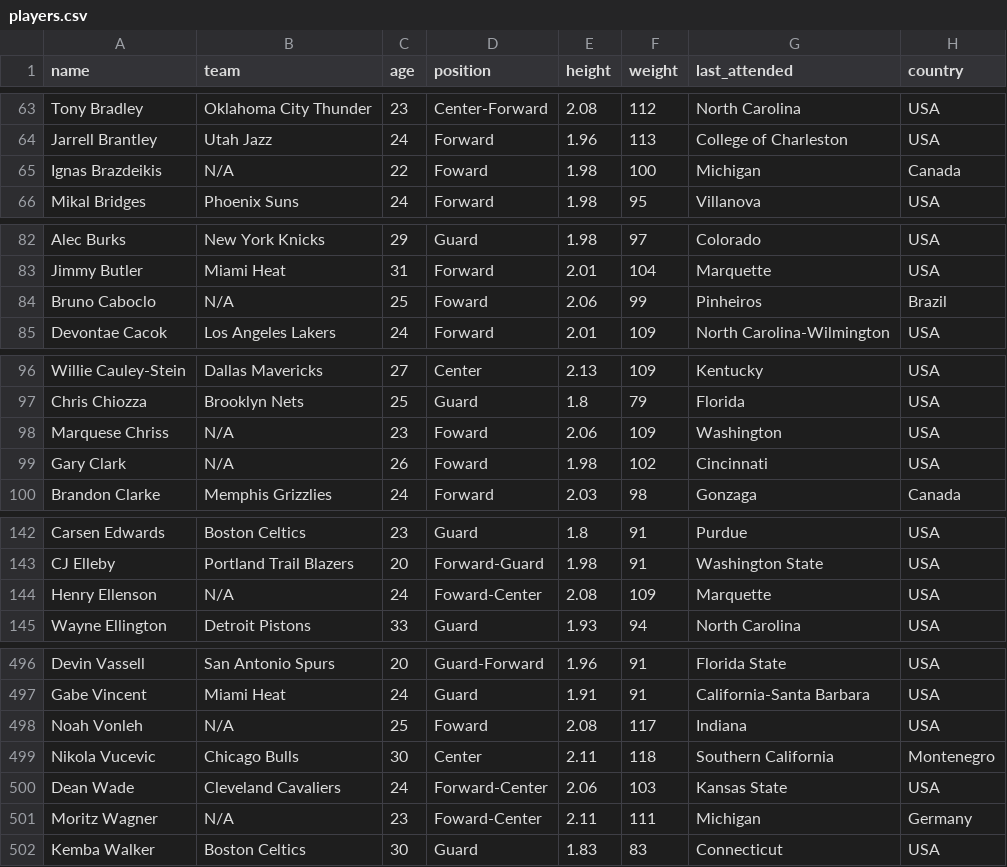
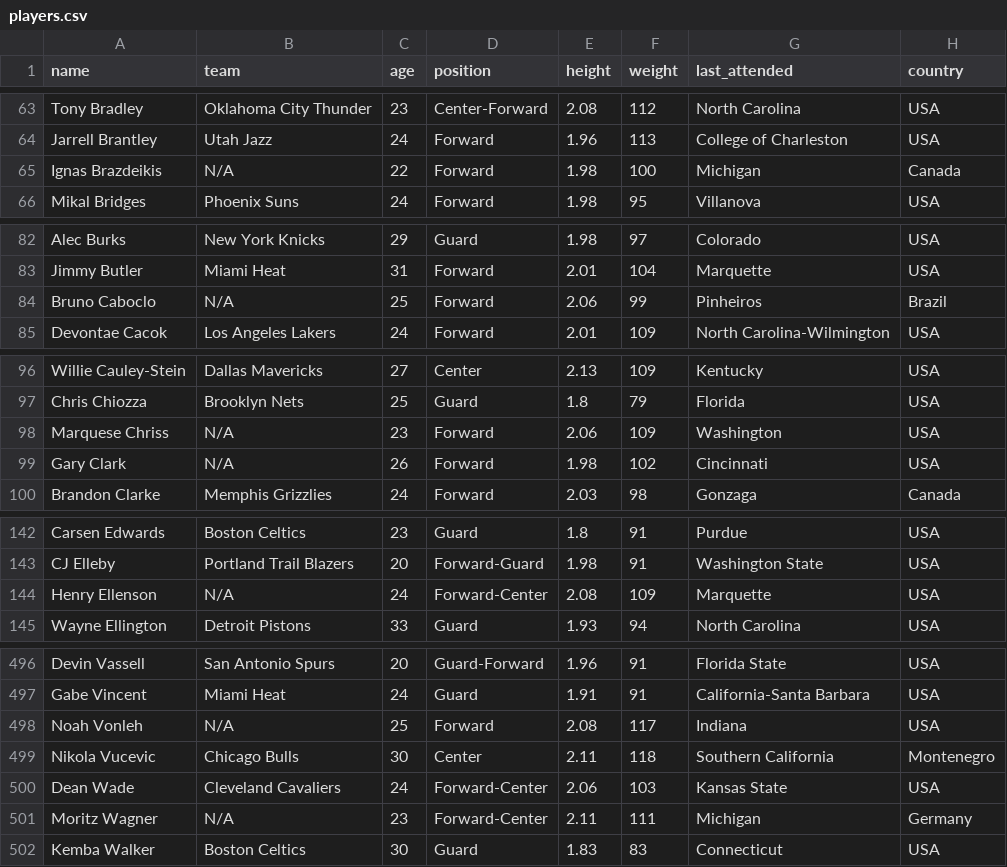
Before and after one commit to Chizzy-codes/NBA_Players_Project_Fullstack_Datascience, a CSV file: self_contained_database_file/players.csv, drawn as a sheet; only a part is shown, gaps mark what is left out; the diff covers the shown part only; the diff names each change by its address in the sheet, - before the commit and + after, or states it on an @@ line.

```diff
--- a/self_contained_database_file/players.csv
+++ b/self_contained_database_file/players.csv
-D65 (position): Foward
+D65 (position): Forward
-D84 (position): Foward
+D84 (position): Forward
-D98:D99 (position): Foward
+D98:D99 (position): Forward
-D144 (position): Foward-Center
+D144 (position): Forward-Center
-D498 (position): Foward
+D498 (position): Forward
-D501 (position): Foward-Center
+D501 (position): Forward-Center
```
Also changed, not shown: 8 edited cells elsewhere in this file, 16 other files.
